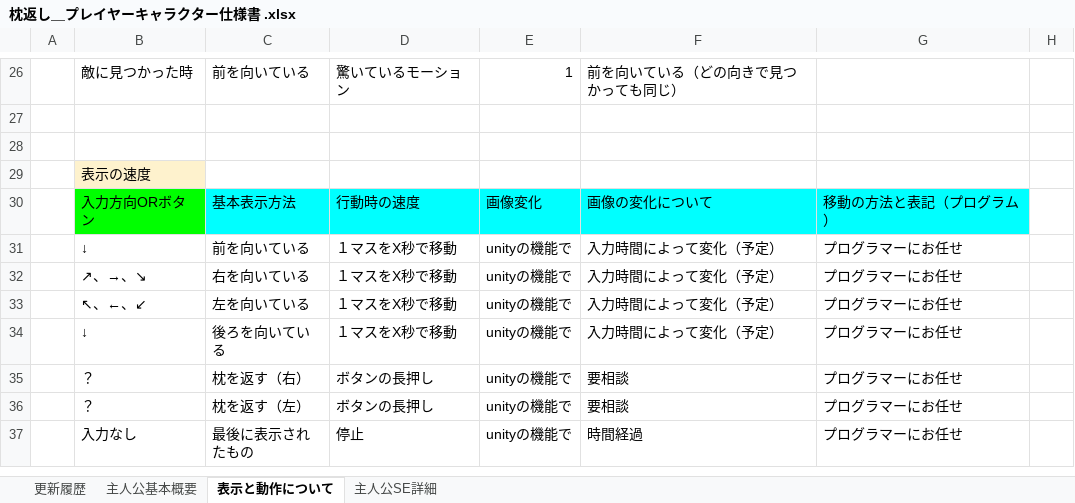
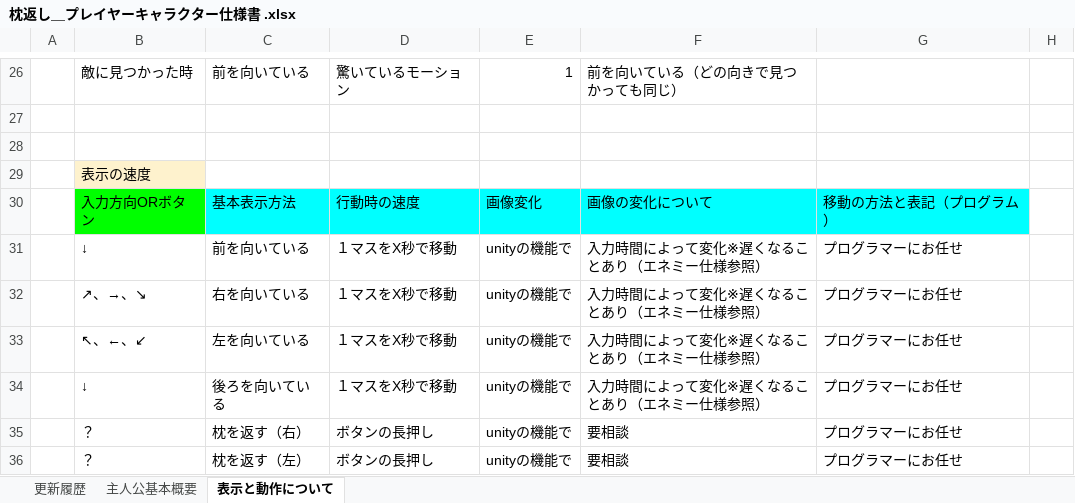
Before and after one commit to VGA-Team2022/LateTeamProduction, an Excel workbook: Document/枕返し＿プレイヤーキャラクター仕様書 .xlsx, sheet 表示と動作について, drawn as a sheet; only a part is shown, gaps mark what is left out; the shorter side is filled out with more unchanged rows; values as stored, in another font and other column widths than the file's, no borders; charts and pictures not drawn; the diff names each change by its address in the sheet, - before the commit and + after, or states it on an @@ line.

```diff
--- a/Document/枕返し＿プレイヤーキャラクター仕様書 .xlsx (sheet 表示と動作について)
+++ b/Document/枕返し＿プレイヤーキャラクター仕様書 .xlsx (sheet 表示と動作について)
-sheet tab: 主人公SE詳細
-F31:F34: 入力時間によって変化（予定）
+F31:F34: 入力時間によって変化※遅くなることあり（エネミー仕様参照）
```
Also changed, not shown: sheet 更新履歴, sheet 主人公基本概要.
